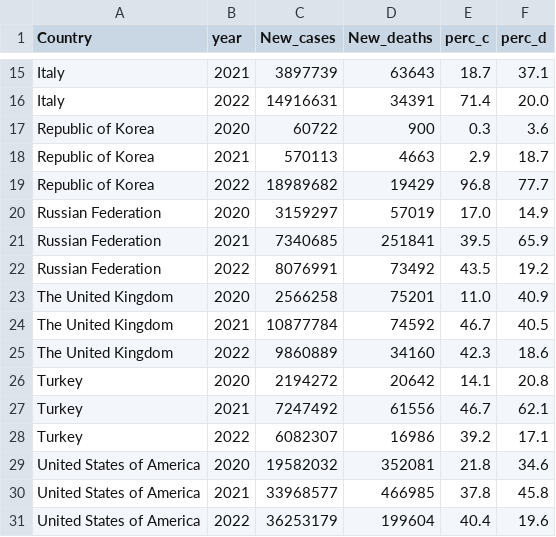
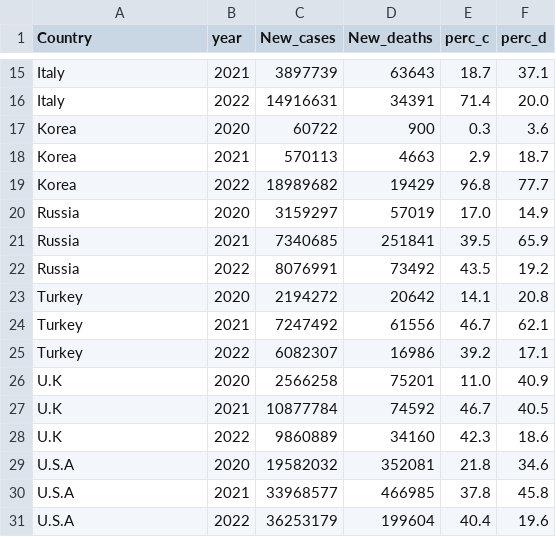
Before and after one commit to shaukat-2/DataVisualizationProject, a CSV file: top10CountriesYearly.csv, drawn as a sheet; only a part is shown, gaps mark what is left out.

```diff
--- a/top10CountriesYearly.csv
+++ b/top10CountriesYearly.csv
@@ -16,11 +16,8 @@ Italy,2021,3897739,63643,18.7,37.1
 Italy,2022,14916631,34391,71.4,20.0
-Republic of Korea,2020,60722,900,0.3,3.6
-Republic of Korea,2021,570113,4663,2.9,18.7
-Republic of Korea,2022,18989682,19429,96.8,77.7
-Russian Federation,2020,3159297,57019,17.0,14.9
-Russian Federation,2021,7340685,251841,39.5,65.9
-Russian Federation,2022,8076991,73492,43.5,19.2
-The United Kingdom,2020,2566258,75201,11.0,40.9
-The United Kingdom,2021,10877784,74592,46.7,40.5
-The United Kingdom,2022,9860889,34160,42.3,18.6
+Korea,2020,60722,900,0.3,3.6
+Korea,2021,570113,4663,2.9,18.7
+Korea,2022,18989682,19429,96.8,77.7
+Russia,2020,3159297,57019,17.0,14.9
+Russia,2021,7340685,251841,39.5,65.9
+Russia,2022,8076991,73492,43.5,19.2
 Turkey,2020,2194272,20642,14.1,20.8
@@ -28,4 +25,7 @@ Turkey,2021,7247492,61556,46.7,62.1
 Turkey,2022,6082307,16986,39.2,17.1
-United States of America,2020,19582032,352081,21.8,34.6
-United States of America,2021,33968577,466985,37.8,45.8
-United States of America,2022,36253179,199604,40.4,19.6
+U.K,2020,2566258,75201,11.0,40.9
+U.K,2021,10877784,74592,46.7,40.5
+U.K,2022,9860889,34160,42.3,18.6
+U.S.A,2020,19582032,352081,21.8,34.6
+U.S.A,2021,33968577,466985,37.8,45.8
+U.S.A,2022,36253179,199604,40.4,19.6
```
Also changed, not shown: Top10CountriesStat.csv, top10CountriesMonthly.csv, 3 other files.
